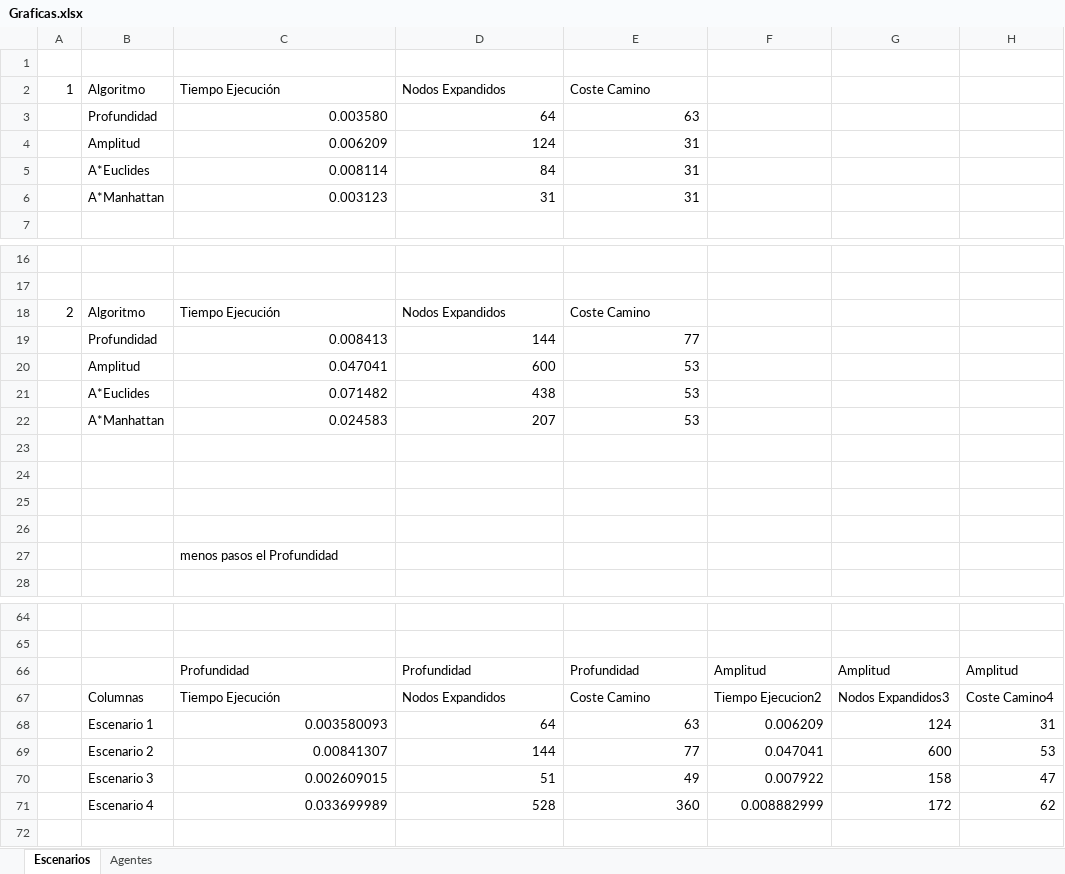
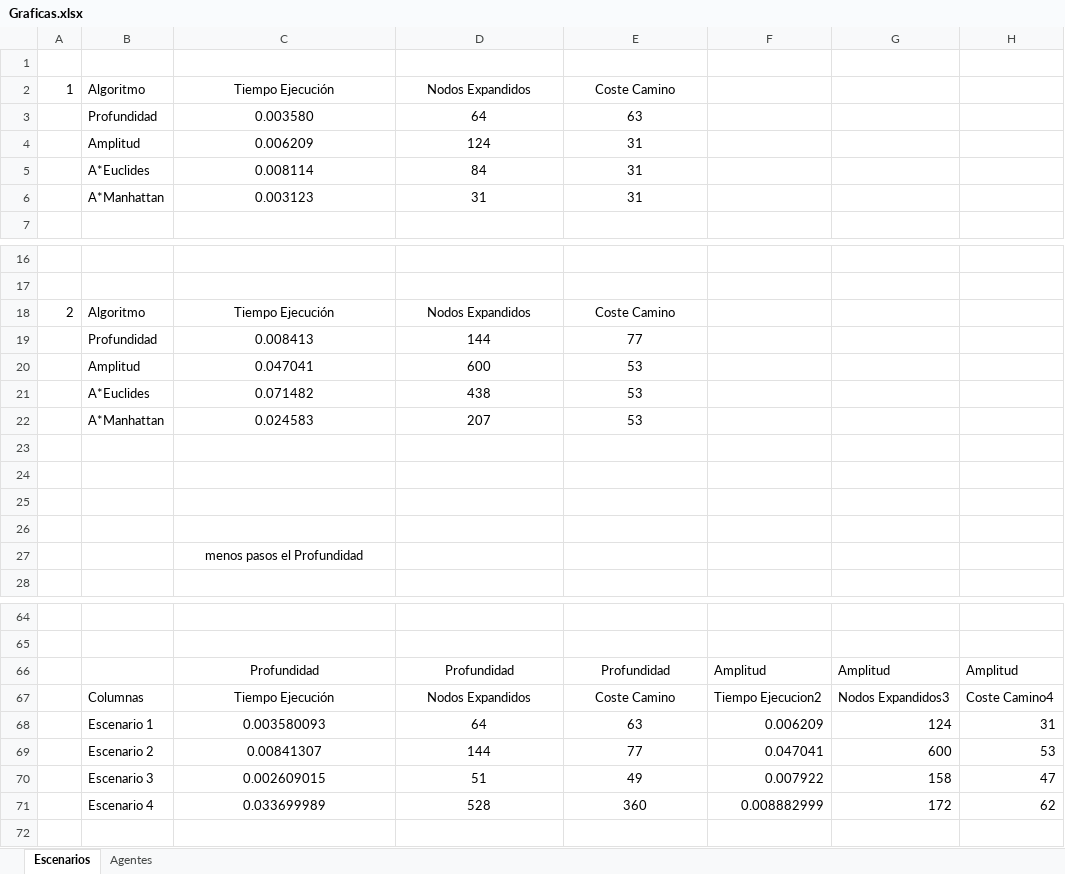
Before and after one commit to xVenve/crispy-invention-public, an Excel workbook: IA/Practica Individual/Graficas.xlsx, sheet Escenarios, drawn as a sheet; only a part is shown, gaps mark what is left out; values as stored, in another font and other column widths than the file's, no borders; charts and pictures and table styles not drawn; the diff covers the shown part only; the diff names each change by its address in the sheet, - before the commit and + after, or states it on an @@ line.

```diff
--- a/IA/Practica Individual/Graficas.xlsx (sheet Escenarios)
+++ b/IA/Practica Individual/Graficas.xlsx (sheet Escenarios)
-C2:E2 alignment: left
+C2:E2 alignment: center
-C3:E6 alignment: right
+C3:E6 alignment: center
-C18:E18 alignment: left
+C18:E18 alignment: center
-C19:E22 alignment: right
+C19:E22 alignment: center
-C27 alignment: left
+C27 alignment: center
-C66:E67 alignment: left
+C66:E67 alignment: center
-C68:E71 alignment: right
+C68:E71 alignment: center
```
Also changed, not shown: cell formats elsewhere in this sheet, sheet Agentes, 3 other files.
